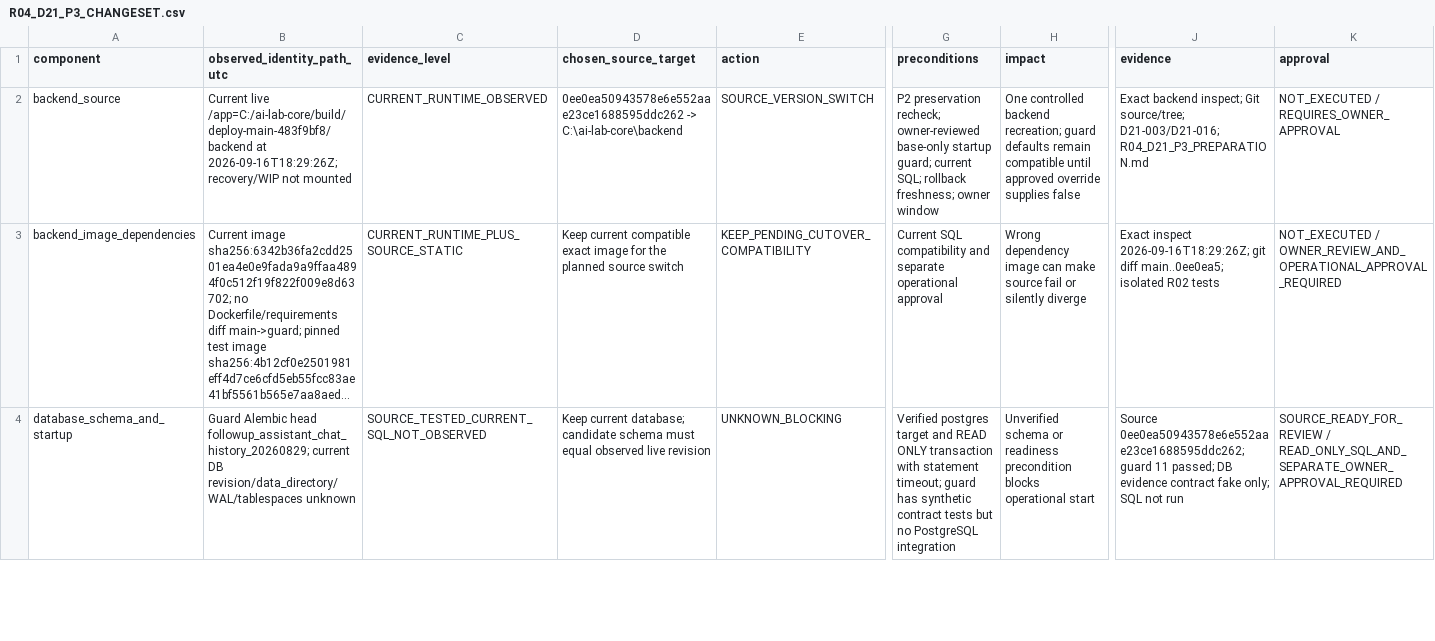
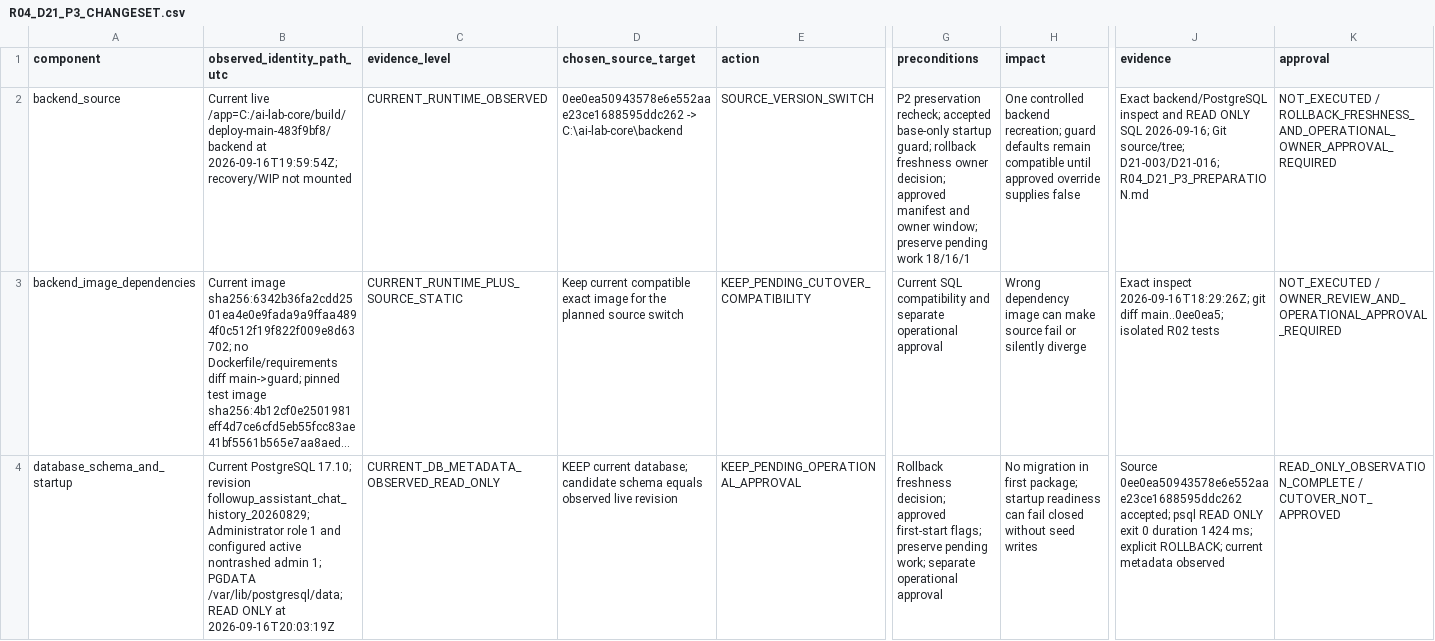
Before and after one commit to domlap94-star/ai-lab-core, a CSV file: docs/recovery/R04_D21_P3_CHANGESET.csv, drawn as a sheet; only a part is shown, gaps mark what is left out; long unchanged cells end in …; the diff covers the shown part only; the diff names each change by its address in the sheet, - before the commit and + after, or states it on an @@ line.

```diff
--- a/docs/recovery/R04_D21_P3_CHANGESET.csv
+++ b/docs/recovery/R04_D21_P3_CHANGESET.csv
-B2 (observed_identity_path_utc): …/app=C:/ai-lab-core/build/deploy-main-483f9bf8/backend at 2026-09-16T18:29:26Z; recovery/WIP not…
+B2 (observed_identity_path_utc): …/app=C:/ai-lab-core/build/deploy-main-483f9bf8/backend at 2026-09-16T19:59:54Z; recovery/WIP not…
-G2 (preconditions): …preservation recheck; owner-reviewed base-only startup guard; current SQL; rollback freshness; owner window
+G2 (preconditions): …preservation recheck; accepted base-only startup guard; rollback freshness owner decision; approved manifest and owner window; preserve pending work 18/16/1
-J2 (evidence): Exact backend inspect; Git source/tree;…
+J2 (evidence): Exact backend/PostgreSQL inspect and READ ONLY SQL 2026-09-16; Git source/tree;…
-K2 (approval): NOT_EXECUTED / REQUIRES_OWNER_APPROVAL
+K2 (approval): NOT_EXECUTED / ROLLBACK_FRESHNESS_AND_OPERATIONAL_OWNER_APPROVAL_REQUIRED
-B4 (observed_identity_path_utc): Guard Alembic head followup_assistant_chat_history_20260829; current DB revision/data_directory/WAL/tablespaces unknown
+B4 (observed_identity_path_utc): Current PostgreSQL 17.10; revision followup_assistant_chat_history_20260829; Administrator role 1 and configured active nontrashed admin 1; PGDATA /var/lib/postgresql/data; READ ONLY at 2026-09-16T20:03:19Z
-C4 (evidence_level): SOURCE_TESTED_CURRENT_SQL_NOT_OBSERVED
+C4 (evidence_level): CURRENT_DB_METADATA_OBSERVED_READ_ONLY
-D4 (chosen_source_target): Keep current database; candidate schema must equal observed live…
+D4 (chosen_source_target): KEEP current database; candidate schema equals observed live…
-E4 (action): UNKNOWN_BLOCKING
+E4 (action): KEEP_PENDING_OPERATIONAL_APPROVAL
-G4 (preconditions): Verified postgres target and READ ONLY transaction with statement timeout; guard has synthetic contract tests but no PostgreSQL integration
+G4 (preconditions): Rollback freshness decision; approved first-start flags; preserve pending work; separate operational approval
-H4 (impact): Unverified schema or readiness precondition blocks operational start
+H4 (impact): No migration in first package; startup readiness can fail closed without seed writes
-J4 (evidence): Source 0ee0ea50943578e6e552aae23ce1688595ddc262; guard 11 passed; DB evidence contract fake only; SQL not run
+J4 (evidence): Source 0ee0ea50943578e6e552aae23ce1688595ddc262 accepted; psql READ ONLY exit 0 duration 1424 ms; explicit ROLLBACK; current metadata observed
-K4 (approval): SOURCE_READY_FOR_REVIEW / READ_ONLY_SQL_AND_SEPARATE_OWNER_APPROVAL_REQUIRED
+K4 (approval): READ_ONLY_OBSERVATION_COMPLETE / CUTOVER_NOT_APPROVED
```
Also changed, not shown: 26 edited cells elsewhere in this file, docs/recovery/OWNER_DECISIONS.csv, docs/recovery/PACKAGE_REGISTER.csv, 6 other files.
